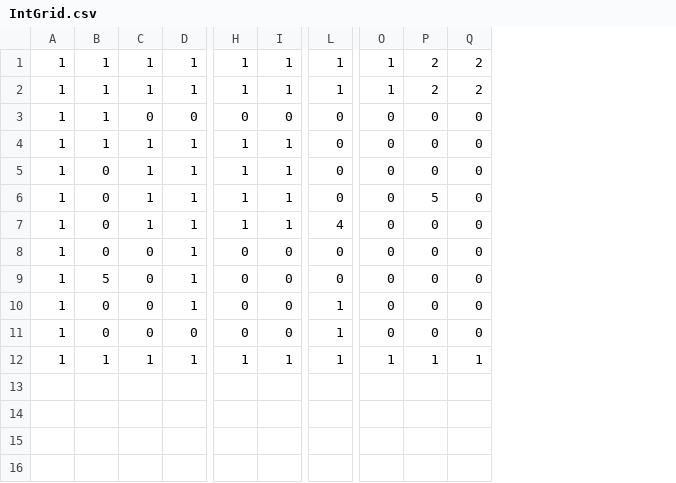
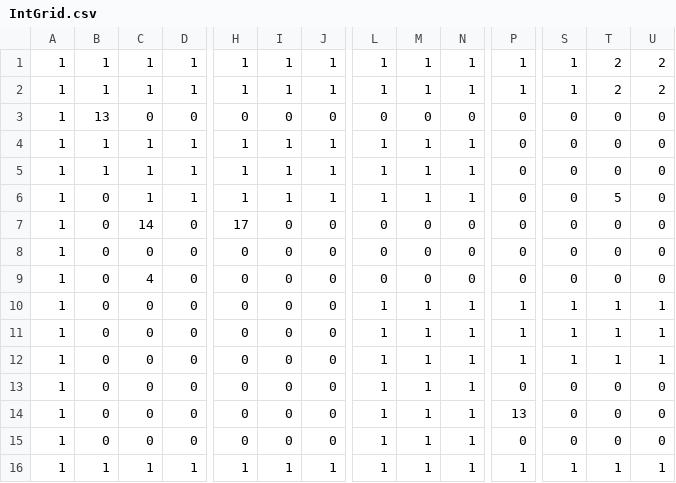
Before and after one commit to benharrisjr/ggj-2026, a CSV file: ggj-2026/simplified/Level_0/IntGrid.csv, drawn as a sheet; only a part is shown, gaps mark what is left out; addresses are those after the commit; rows hold the shown columns only; the diff names each change by its address in the sheet, - before the commit and + after, or states it on an @@ line.

Commit message:
level 0 map update

```diff
--- a/ggj-2026/simplified/Level_0/IntGrid.csv
+++ b/ggj-2026/simplified/Level_0/IntGrid.csv
+column J, rows 1-11: 1 | 1 | 0 | 1 | 1 | 1 | 0 | 0 | 0 | 0 | 0; row 16: 1
+column L, rows 1-11: 1 | 1 | 0 | 1 | 1 | 1 | 0 | 0 | 0 | 1 | 1; row 16: 1
+column M, rows 1-11: 1 | 1 | 0 | 1 | 1 | 1 | 0 | 0 | 0 | 1 | 1; row 16: 1
+column N, rows 1-11: 1 | 1 | 0 | 1 | 1 | 1 | 0 | 0 | 0 | 1 | 1; row 16: 1
-B3: 1
+B3: 13
-B5: 0
+B5: 1
-C7: 1
+C7: 14
-D7:D10: 1
+D7:D10: 0
-H7: 1
+H7: 17
-I7: 1
+I7: 0
-P7: 4
+P7: 0
-B9: 5
+B9: 0
-C9: 0
+C9: 4
-S10:S11: 0
+S10:S11: 1
-T10:T11: 0
+T10:T11: 1
-U10:U11: 0
+U10:U11: 1
+row 12: 1 | 0 | 0 | 0 | 0 | 0 | 0 | 1 | 1 | 1 | 1 | 1 | 1 | 1
+row 13: 1 | 0 | 0 | 0 | 0 | 0 | 0 | 1 | 1 | 1 | 0 | 0 | 0 | 0
+row 14: 1 | 0 | 0 | 0 | 0 | 0 | 0 | 1 | 1 | 1 | 13 | 0 | 0 | 0
+row 15: 1 | 0 | 0 | 0 | 0 | 0 | 0 | 1 | 1 | 1 | 0 | 0 | 0 | 0
```
Also changed, not shown: ggj-2026/simplified/Level_1/IntGrid.csv, public/assets/Level_0/IntGrid.csv, 15 other files.
